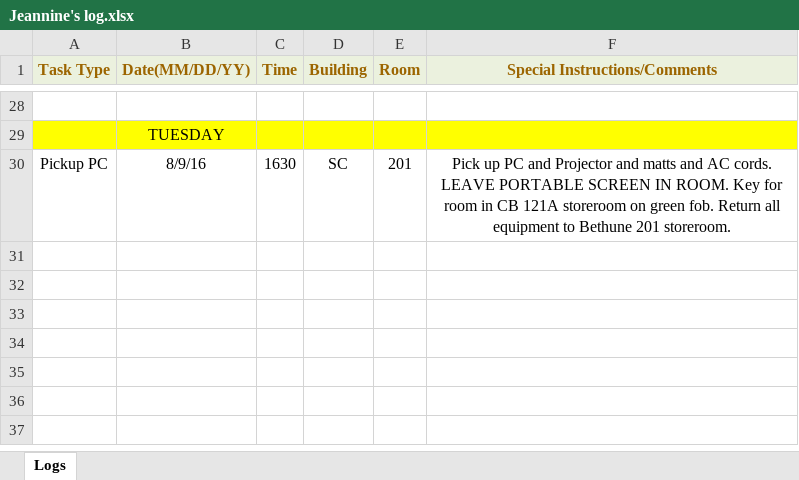
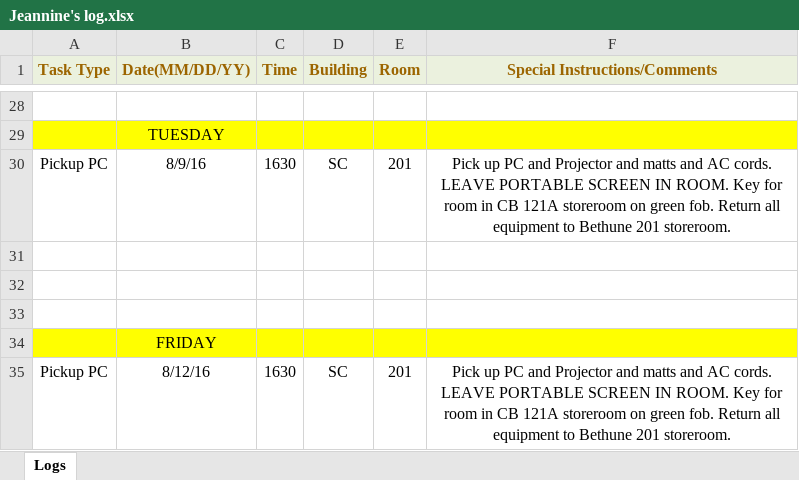
Before and after one commit to jhanperera/ClassOpsLogCreator, an Excel workbook: CLASSOPS/Jeannine/Jeannine's log.xlsx, sheet Logs, drawn as a sheet; only a part is shown, gaps mark what is left out; values as stored, in another font and other column widths than the file's, no borders; the diff names each change by its address in the sheet, - before the commit and + after, or states it on an @@ line.

```diff
--- a/CLASSOPS/Jeannine/Jeannine's log.xlsx (sheet Logs)
+++ b/CLASSOPS/Jeannine/Jeannine's log.xlsx (sheet Logs)
+row 31: (empty)
+row 32: (empty)
+row 33: (empty)
+row 34:  | FRIDAY
+row 35: Pickup PC | 8/12/16 | 1630 | SC | 201 | Pick up PC and Projector and matts and AC cords. LEAVE PORTABLE SCREEN IN ROOM. Key for room in CB 121A storeroom on green fob. Return all equipment to Bethune 201 storeroom.
```
Also changed, not shown: CLASSOPS/Derek/Derek's Log.xlsx, CLASSOPS/clo.xlsm, 12 other files.
